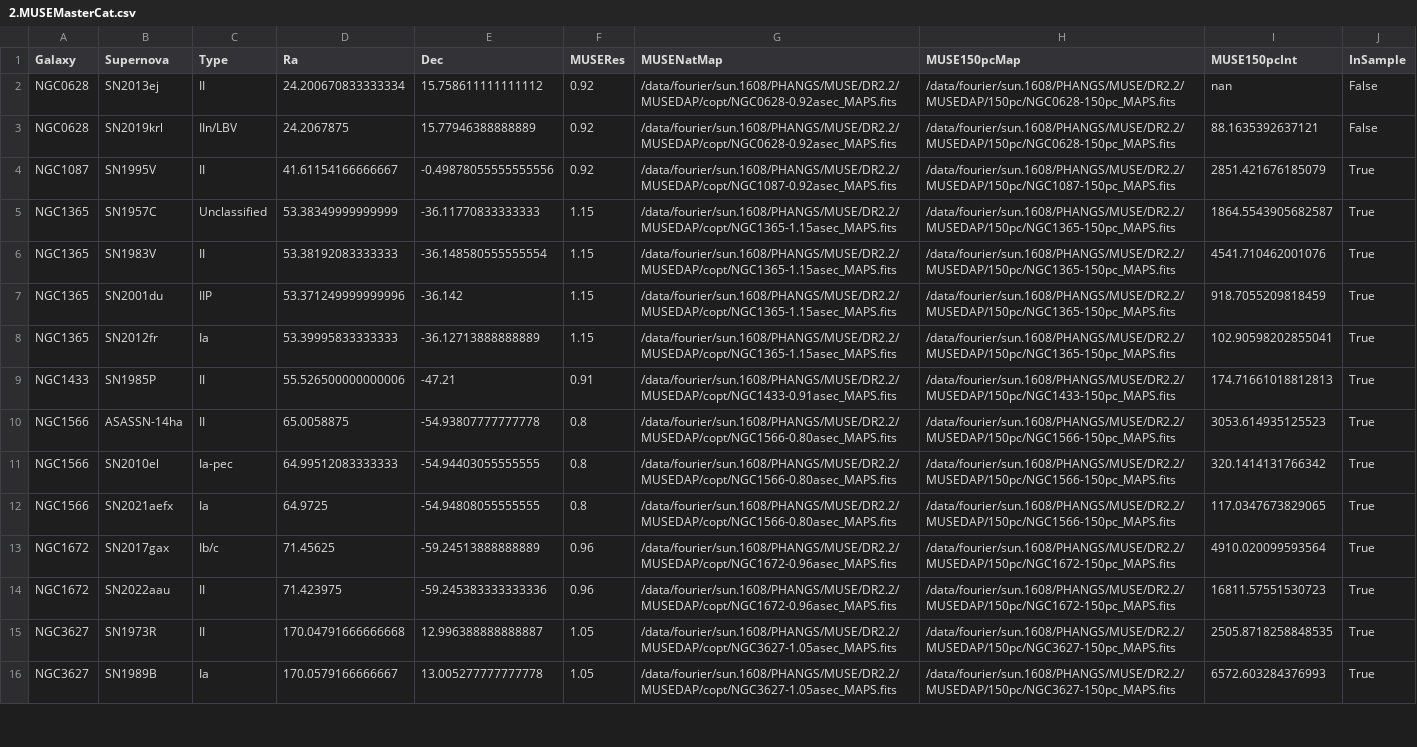
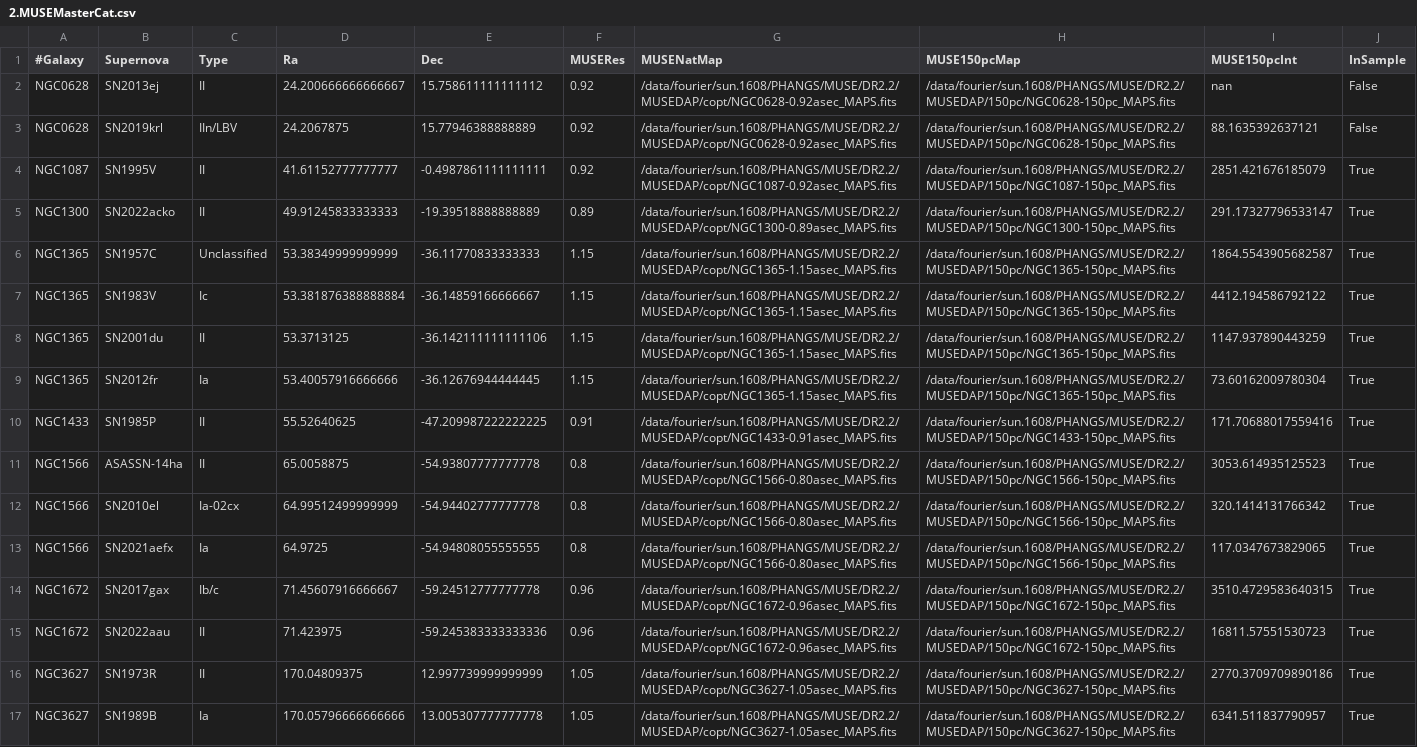
Before and after one commit to NessMayker/SNeHa, a CSV file: Data/2.MUSEMasterCat.csv, drawn as a sheet; only a part is shown; addresses are those after the commit; the diff covers the shown part only; the diff names each change by its address in the sheet, - before the commit and + after, or states it on an @@ line.

```diff
--- a/Data/2.MUSEMasterCat.csv
+++ b/Data/2.MUSEMasterCat.csv
-A1: Galaxy
+A1: #Galaxy
-D2 (Ra): 24.200670833333334
+D2 (Ra): 24.200666666666667
-D4 (Ra): 41.61154166666667
+D4 (Ra): 41.61152777777777
-E4 (Dec): -0.49878055555555556
+E4 (Dec): -0.4987861111111111
+row 5: NGC1300 | SN2022acko | II | 49.91245833333333 | -19.39518888888889 | 0.89 | /data/fourier/sun.1608/PHANGS/MUSE/DR2.2/MUSEDAP/copt/NGC1300-0.89asec_MAPS.fits | /data/fourier/sun.1608/PHANGS/MUSE/DR2.2/MUSEDAP/150pc/NGC1300-150pc_MAPS.fits | 291.17327796533147 | True
-C7 (Type): II
+C7 (Type): Ic
-D7 (Ra): 53.38192083333333
+D7 (Ra): 53.381876388888884
-E7 (Dec): -36.148580555555554
+E7 (Dec): -36.14859166666667
-I7 (MUSE150pcInt): 4541.710462001076
+I7 (MUSE150pcInt): 4412.194586792122
-C8 (Type): IIP
+C8 (Type): II
-D8 (Ra): 53.371249999999996
+D8 (Ra): 53.3713125
-E8 (Dec): -36.142
+E8 (Dec): -36.142111111111106
-I8 (MUSE150pcInt): 918.7055209818459
+I8 (MUSE150pcInt): 1147.937890443259
-D9 (Ra): 53.39995833333333
+D9 (Ra): 53.40057916666666
-E9 (Dec): -36.12713888888889
+E9 (Dec): -36.12676944444445
-I9 (MUSE150pcInt): 102.90598202855041
+I9 (MUSE150pcInt): 73.60162009780304
-D10 (Ra): 55.526500000000006
+D10 (Ra): 55.52640625
-E10 (Dec): -47.21
+E10 (Dec): -47.209987222222225
-I10 (MUSE150pcInt): 174.71661018812813
+I10 (MUSE150pcInt): 171.70688017559416
-C12 (Type): Ia-pec
+C12 (Type): Ia-02cx
-D12 (Ra): 64.99512083333333
+D12 (Ra): 64.99512499999999
-E12 (Dec): -54.94403055555555
+E12 (Dec): -54.94402777777778
-D14 (Ra): 71.45625
+D14 (Ra): 71.45607916666667
-E14 (Dec): -59.24513888888889
+E14 (Dec): -59.24512777777778
-I14 (MUSE150pcInt): 4910.020099593564
+I14 (MUSE150pcInt): 3510.4729583640315
-D16 (Ra): 170.04791666666668
+D16 (Ra): 170.04809375
-E16 (Dec): 12.996388888888887
+E16 (Dec): 12.997739999999999
-I16 (MUSE150pcInt): 2505.8718258848535
+I16 (MUSE150pcInt): 2770.3709709890186
-D17 (Ra): 170.0579166666667
+D17 (Ra): 170.05796666666666
-E17 (Dec): 13.005277777777778
+E17 (Dec): 13.005307777777778
-I17 (MUSE150pcInt): 6572.603284376993
+I17 (MUSE150pcInt): 6341.511837790957
```
Also changed, not shown: 1 removed row and 44 edited cells elsewhere in this file, Data/2.MUSESampleCat.csv, 14 other files.
